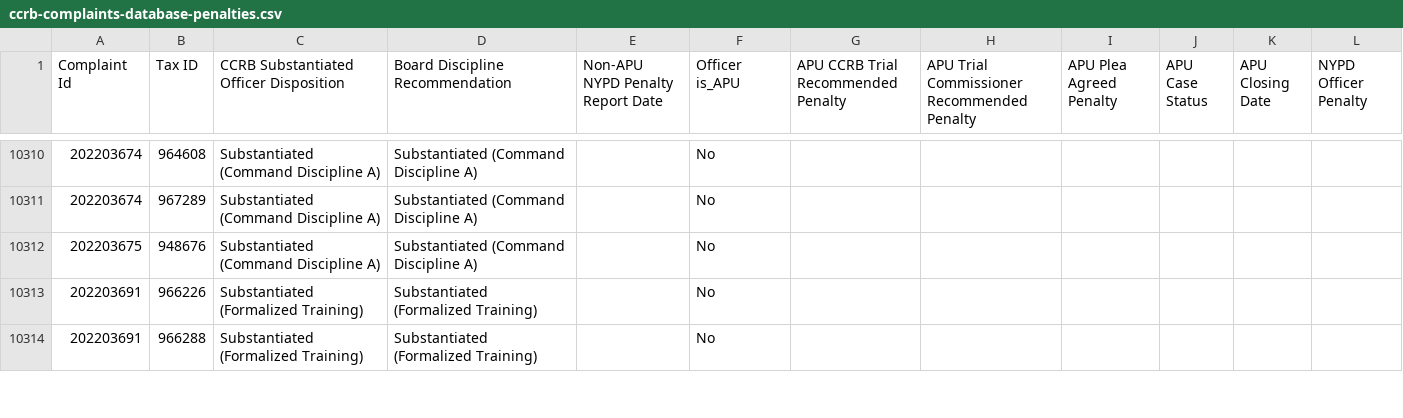
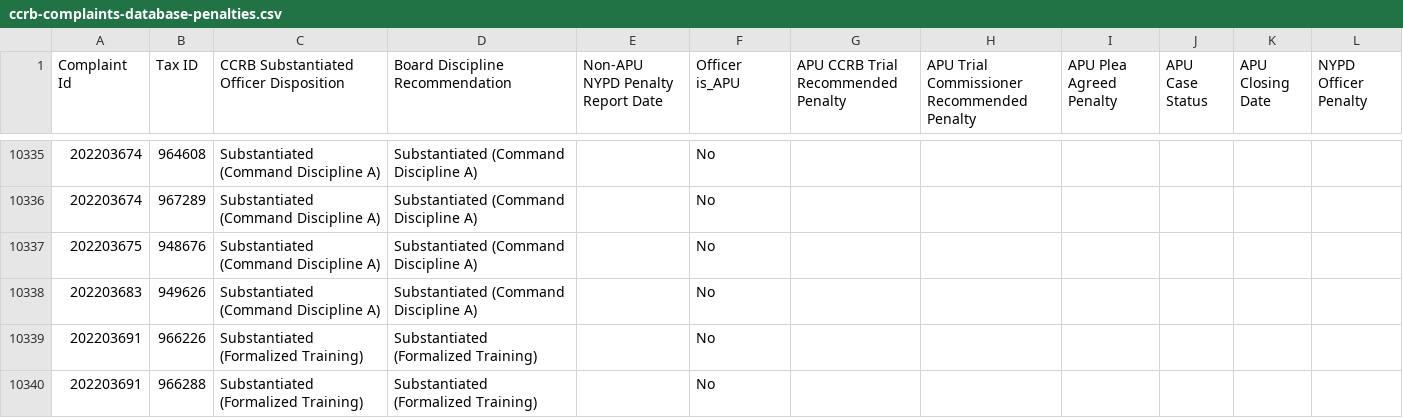
Before and after one commit to ryanwatkins/ccrb-complaint-records, a CSV file: ccrb-complaints-database-penalties.csv, drawn as a sheet; only a part is shown, gaps mark what is left out; the diff covers the shown part only.

```diff
--- a/ccrb-complaints-database-penalties.csv
+++ b/ccrb-complaints-database-penalties.csv
@@ -10312,2 +10337,3 @@ Complaint Id,Tax ID,CCRB Substantiated Officer Disposition,Board Discipline Reco
 202203675,948676,Substantiated (Command Discipline A),Substantiated (Command Discipline A),,No,,,,,,
+202203683,949626,Substantiated (Command Discipline A),Substantiated (Command Discipline A),,No,,,,,,
 202203691,966226,Substantiated (Formalized Training),Substantiated (Formalized Training),,No,,,,,,
```
Also changed, not shown: 34 added rows and 6 edited cells elsewhere in this file, 2 other files.
